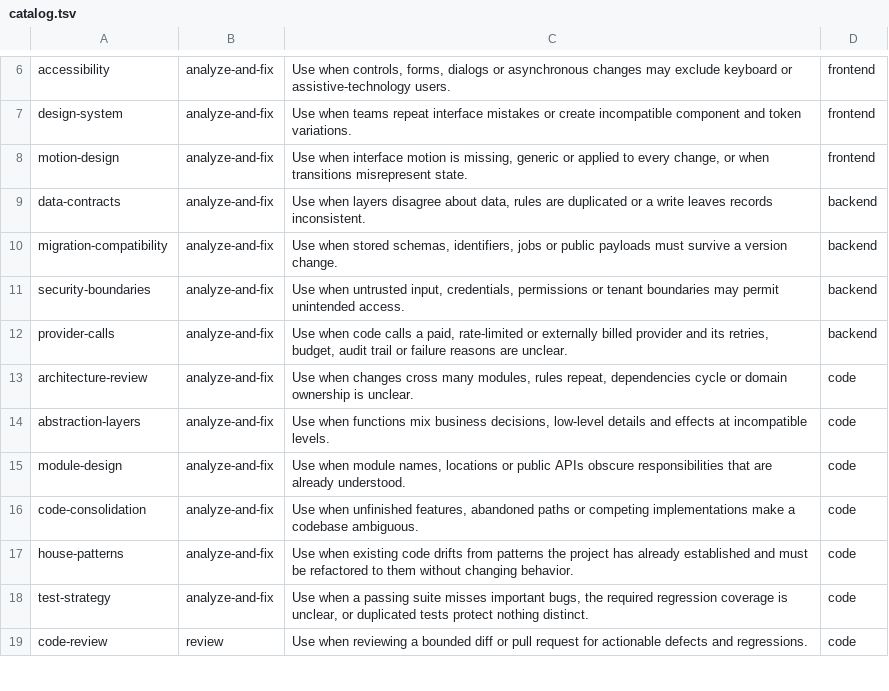
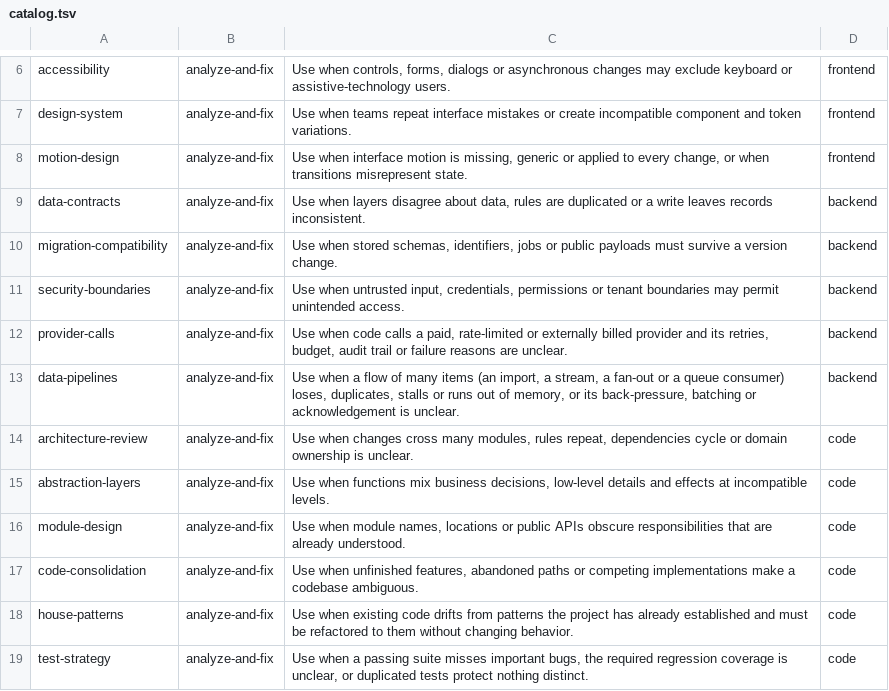
Before and after one commit to sallaumen/elixir-agent-kit, a TSV file: priv/library/catalog.tsv, drawn as a sheet; only a part is shown, gaps mark what is left out; the shorter side is filled out with more unchanged rows.

```diff
--- a/priv/library/catalog.tsv
+++ b/priv/library/catalog.tsv
@@ -12,2 +12,3 @@ security-boundaries	analyze-and-fix	Use when untrusted input, credentials, permi
 provider-calls	analyze-and-fix	Use when code calls a paid, rate-limited or externally billed provider and its retries, budget, audit trail or failure reasons are unclear.	backend
+data-pipelines	analyze-and-fix	Use when a flow of many items (an import, a stream, a fan-out or a queue consumer) loses, duplicates, stalls or runs out of memory, or its back-pressure, batching or acknowledgement is unclear.	backend
 architecture-review	analyze-and-fix	Use when changes cross many modules, rules repeat, dependencies cycle or domain ownership is unclear.	code
```
Also changed, not shown: 39 other files.
